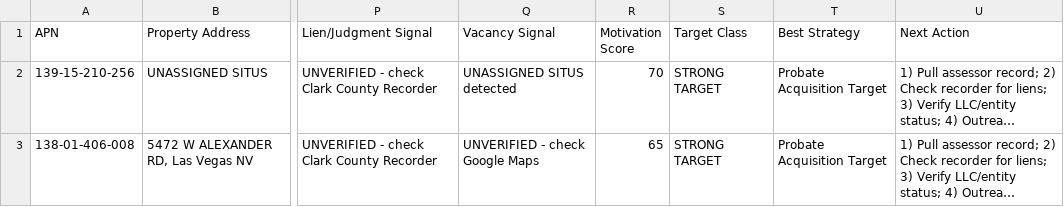
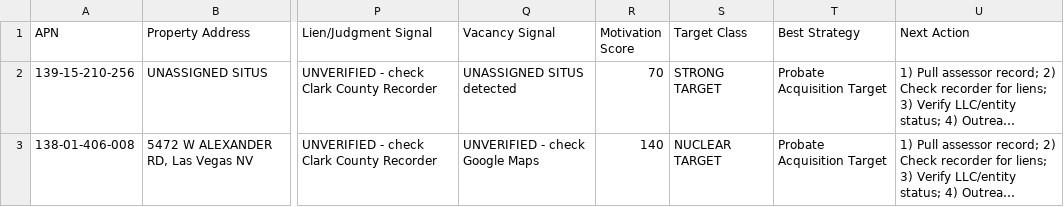
Before and after one commit to bigbadbootydaddy25/amara_os, a CSV file: AMARA_BRAIN/Clark_County_NV_Tax_OSINT/deceased_probate_targets.csv, drawn as a sheet; only a part is shown, gaps mark what is left out; long unchanged cells end in …; the diff covers the shown part only; the diff names each change by its address in the sheet, - before the commit and + after, or states it on an @@ line.

```diff
--- a/AMARA_BRAIN/Clark_County_NV_Tax_OSINT/deceased_probate_targets.csv
+++ b/AMARA_BRAIN/Clark_County_NV_Tax_OSINT/deceased_probate_targets.csv
-R3 (Motivation Score): 65
+R3 (Motivation Score): 140
-S3 (Target Class): STRONG TARGET
+S3 (Target Class): NUCLEAR TARGET
```
Also changed, not shown: 5 edited cells elsewhere in this file, AMARA_BRAIN/Clark_County_NV_Tax_OSINT/entity_distress_targets.csv, AMARA_BRAIN/Clark_County_NV_Tax_OSINT/hot_targets.csv, 6 other files.
